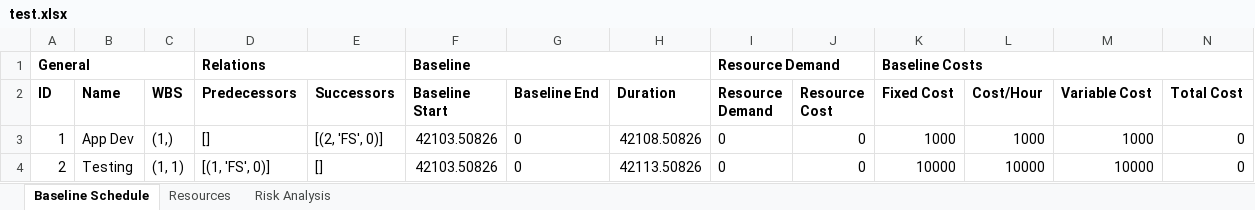
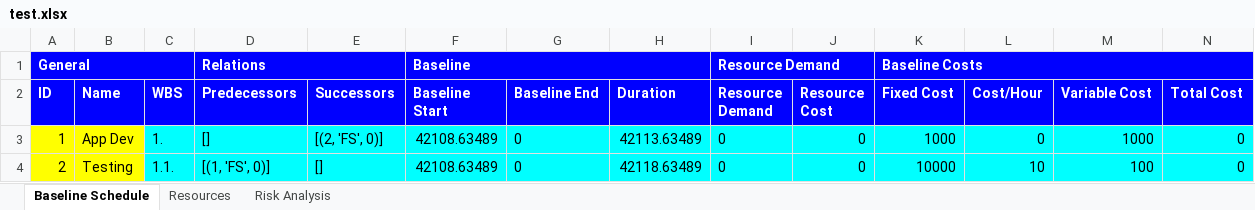
Before and after one commit to ghbonne/PMConverter, an Excel workbook: PMConverter/src/test.xlsx, sheet Baseline Schedule, drawn as a sheet; values as stored, in another font and other column widths than the file's, no borders; the diff names each change by its address in the sheet, - before the commit and + after, or states it on an @@ line.

```diff
--- a/PMConverter/src/test.xlsx (sheet Baseline Schedule)
+++ b/PMConverter/src/test.xlsx (sheet Baseline Schedule)
-A1:N2 fill: none
+A1:N2 fill: #0000FF
-A1 text colour: black
+A1 text colour: #FFFFFF
-D1 text colour: black
+D1 text colour: #FFFFFF
-F1 text colour: black
+F1 text colour: #FFFFFF
-I1 text colour: black
+I1 text colour: #FFFFFF
-K1 text colour: black
+K1 text colour: #FFFFFF
-A2:N2 text colour: black
+A2:N2 text colour: #FFFFFF
-A3:B4 fill: none
+A3:B4 fill: #FFFF00
-C3 (WBS): (1,)
+C3 (WBS): 1.
-C3:N4 fill: none
+C3:N4 fill: #00FFFF
-F3:F4 (Baseline Start): 42103.50826
+F3:F4 (Baseline Start): 42108.63489
-H3 (Duration): 42108.50826
+H3 (Duration): 42113.63489
-L3 (Cost/Hour): 1000
+L3 (Cost/Hour): 0
-C4 (WBS): (1, 1)
+C4 (WBS): 1.1.
-H4 (Duration): 42113.50826
+H4 (Duration): 42118.63489
-L4 (Cost/Hour): 10000
+L4 (Cost/Hour): 10
-M4 (Variable Cost): 10000
+M4 (Variable Cost): 100
```
Also changed, not shown: PMConverter/administration/2_Project data input sheet_extended.xlsx, 10 other files.
